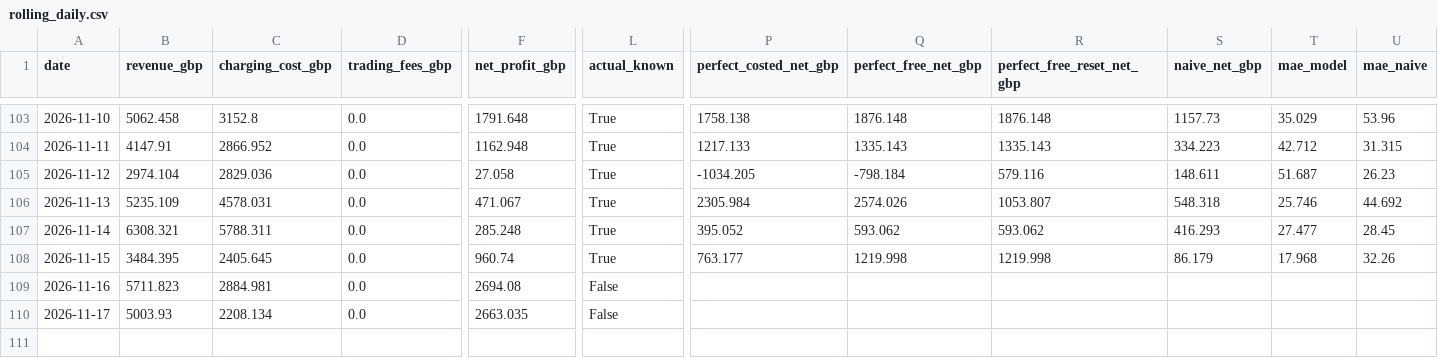
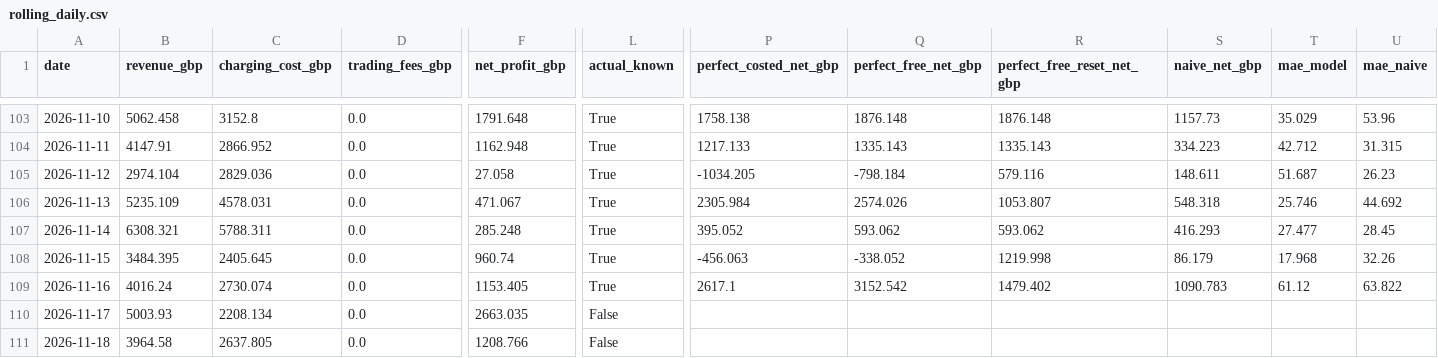
Before and after one commit to zniii/bess-arbitrage-pipeline, a CSV file: app/data/rolling_daily.csv, drawn as a sheet; only a part is shown, gaps mark what is left out; rows hold the shown columns only; the diff names each change by its address in the sheet, - before the commit and + after, or states it on an @@ line.

```diff
--- a/app/data/rolling_daily.csv
+++ b/app/data/rolling_daily.csv
-P108 (perfect_costed_net_gbp): 763.177
+P108 (perfect_costed_net_gbp): -456.063
-Q108 (perfect_free_net_gbp): 1219.998
+Q108 (perfect_free_net_gbp): -338.052
-B109 (revenue_gbp): 5711.823
+B109 (revenue_gbp): 4016.24
-C109 (charging_cost_gbp): 2884.981
+C109 (charging_cost_gbp): 2730.074
-F109 (net_profit_gbp): 2694.08
+F109 (net_profit_gbp): 1153.405
-L109 (actual_known): False
+L109 (actual_known): True
-P109 (perfect_costed_net_gbp): (empty)
+P109 (perfect_costed_net_gbp): 2617.1
-Q109 (perfect_free_net_gbp): (empty)
+Q109 (perfect_free_net_gbp): 3152.542
-R109 (perfect_free_reset_net_gbp): (empty)
+R109 (perfect_free_reset_net_gbp): 1479.402
-S109 (naive_net_gbp): (empty)
+S109 (naive_net_gbp): 1090.783
-T109 (mae_model): (empty)
+T109 (mae_model): 61.12
-U109 (mae_naive): (empty)
+U109 (mae_naive): 63.822
+row 111: 2026-11-18 | 3964.58 | 2637.805 | 0.0 | 1208.766 | False
```
Also changed, not shown: app/data/plan_halfhourly.csv, 2 other files.
